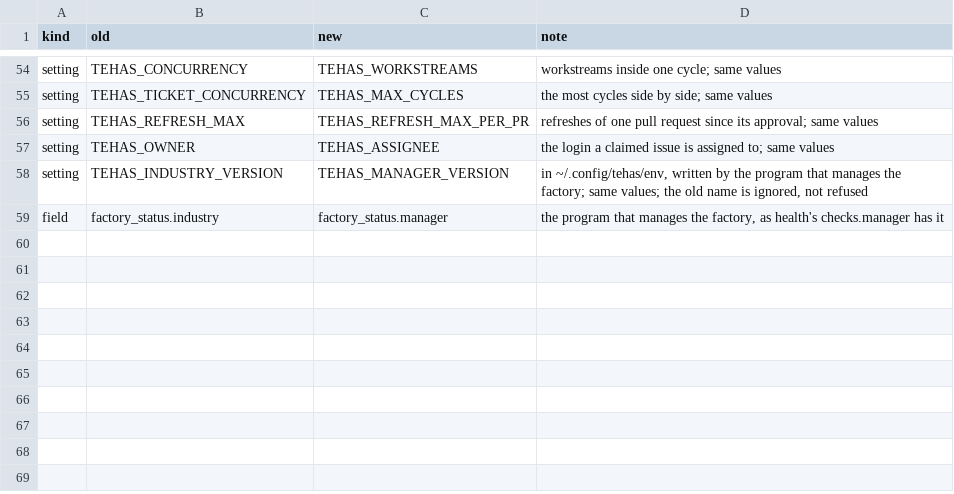
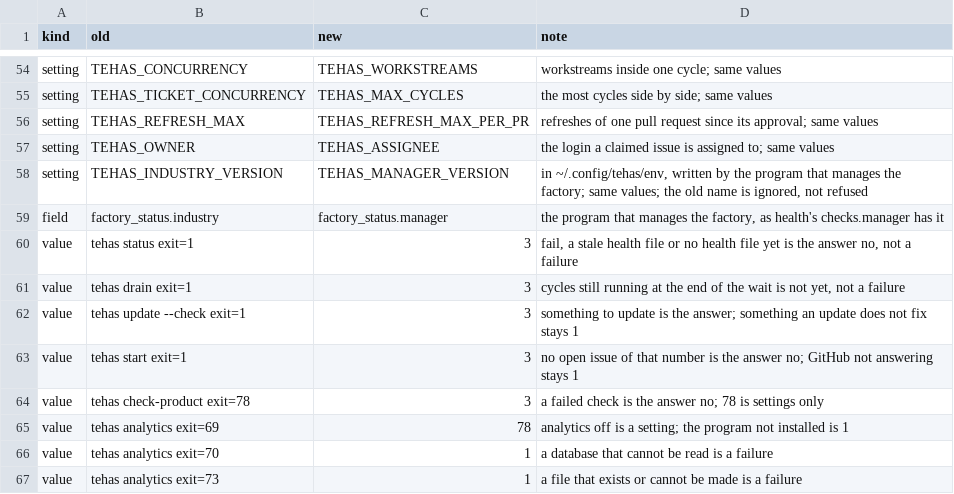
Before and after one commit to tehas-app/tehas, a TSV file: api/renames-1.0.tsv, drawn as a sheet; only a part is shown, gaps mark what is left out.

Commit message:
The contract page, and one meaning for each exit status

```diff
--- a/api/renames-1.0.tsv
+++ b/api/renames-1.0.tsv
@@ -59 +59,9 @@ setting	TEHAS_INDUSTRY_VERSION	TEHAS_MANAGER_VERSION	in ~/.config/tehas/env, wri
 field	factory_status.industry	factory_status.manager	the program that manages the factory, as health's checks.manager has it
+value	tehas status exit=1	3	fail, a stale health file or no health file yet is the answer no, not a failure
+value	tehas drain exit=1	3	cycles still running at the end of the wait is not yet, not a failure
+value	tehas update --check exit=1	3	something to update is the answer; something an update does not fix stays 1
+value	tehas start exit=1	3	no open issue of that number is the answer no; GitHub not answering stays 1
+value	tehas check-product exit=78	3	a failed check is the answer no; 78 is settings only
+value	tehas analytics exit=69	78	analytics off is a setting; the program not installed is 1
+value	tehas analytics exit=70	1	a database that cannot be read is a failure
+value	tehas analytics exit=73	1	a file that exists or cannot be made is a failure
```
Also changed, not shown: 42 other files.
